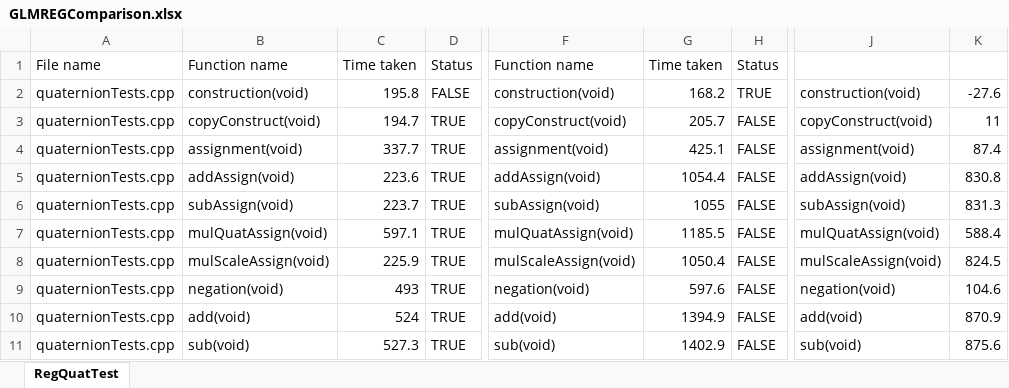
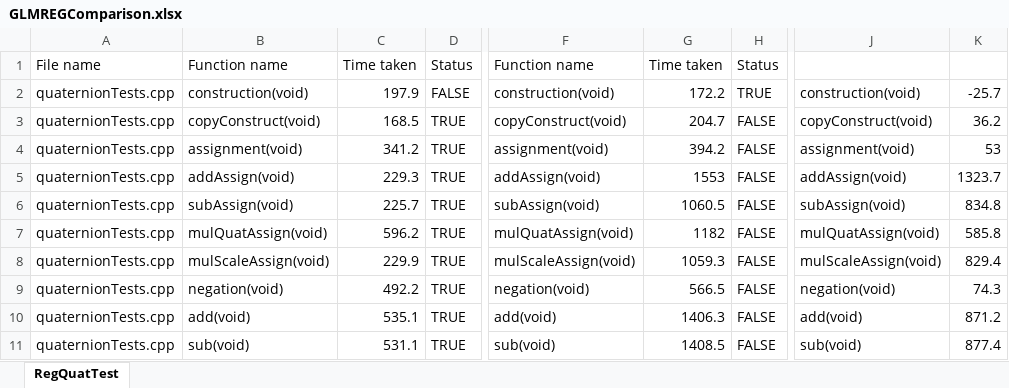
Before and after one commit to Kotuon/typed_squirrel, an Excel workbook: build/Visual Studio Community 2022 Release - amd64/Debug/Debug/GLMREGComparison.xlsx, sheet RegQuatTest, drawn as a sheet; only a part is shown, gaps mark what is left out; values as stored, in another font and other column widths than the file's, no borders; conditional formats and table styles not drawn; the diff covers the shown part only; the diff names each change by its address in the sheet, - before the commit and + after, or states it on an @@ line.

```diff
--- a/build/Visual Studio Community 2022 Release - amd64/Debug/Debug/GLMREGComparison.xlsx (sheet RegQuatTest)
+++ b/build/Visual Studio Community 2022 Release - amd64/Debug/Debug/GLMREGComparison.xlsx (sheet RegQuatTest)
-C2: 195.8
+C2: 197.9
-G2: 168.2
+G2: 172.2
-K2: -27.6
+K2: -25.7
-C3: 194.7
+C3: 168.5
-G3: 205.7
+G3: 204.7
-K3: 11
+K3: 36.2
-C4: 337.7
+C4: 341.2
-G4: 425.1
+G4: 394.2
-K4: 87.4
+K4: 53
-C5: 223.6
+C5: 229.3
-G5: 1054.4
+G5: 1553
-K5: 830.8
+K5: 1323.7
-C6: 223.7
+C6: 225.7
-G6: 1055
+G6: 1060.5
-K6: 831.3
+K6: 834.8
-C7: 597.1
+C7: 596.2
-G7: 1185.5
+G7: 1182
-K7: 588.4
+K7: 585.8
-C8: 225.9
+C8: 229.9
-G8: 1050.4
+G8: 1059.3
-K8: 824.5
+K8: 829.4
-C9: 493
+C9: 492.2
-G9: 597.6
+G9: 566.5
-K9: 104.6
+K9: 74.3
-C10: 524
+C10: 535.1
-G10: 1394.9
+G10: 1406.3
-K10: 870.9
+K10: 871.2
-C11: 527.3
+C11: 531.1
-G11: 1402.9
+G11: 1408.5
-K11: 875.6
+K11: 877.4
```
Also changed, not shown: 21 added rows, 22 removed rows and 38 edited cells elsewhere in this sheet, 48 other files.
